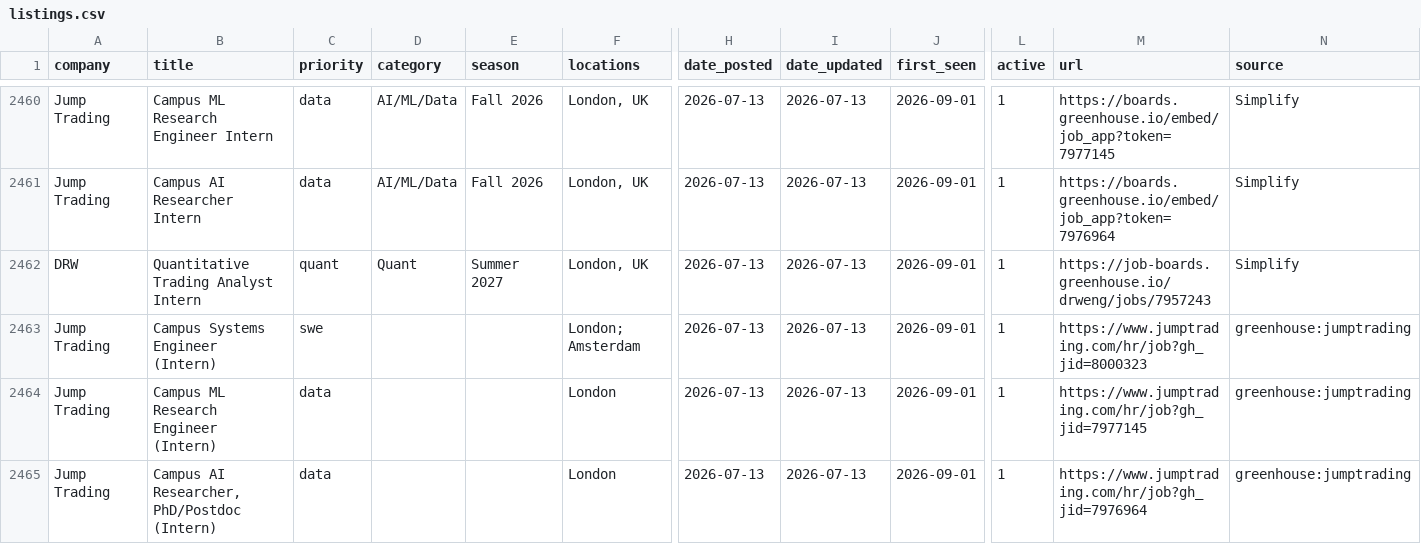
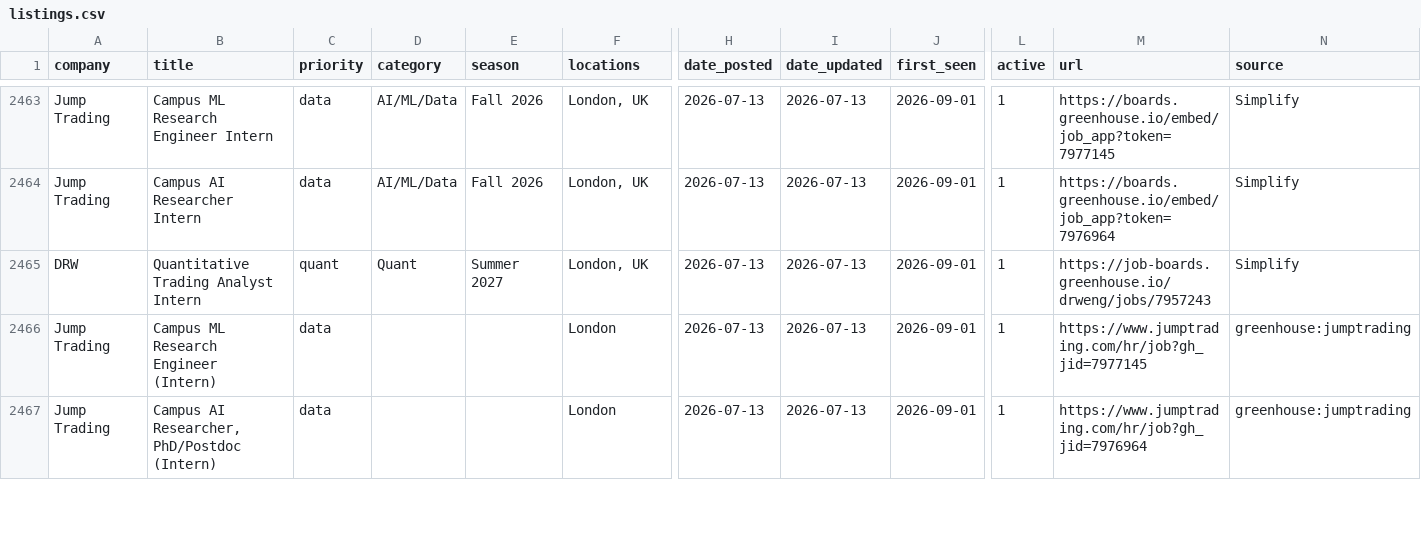
Before and after one commit to arnavkato/internship-watcher, a CSV file: listings.csv, drawn as a sheet; only a part is shown, gaps mark what is left out; removed rows and columns are numbered as before the commit, all else as after; rows hold the shown columns only; the diff covers the shown part only; the diff names each change by its address in the sheet, - before the commit and + after, or states it on an @@ line.

Commit message:
poll: refresh state

```diff
--- a/listings.csv
+++ b/listings.csv
-row 2463: Jump Trading | Campus Systems Engineer (Intern) | swe |  |  | London; Amsterdam | 2026-07-13 | 2026-07-13 | 2026-09-01 | 1 | https://www.jumptrading.com/hr/job?gh_jid=8000323 | greenhouse:jumptrading
```
Also changed, not shown: 10 added rows, 6 removed rows and 15 edited cells elsewhere in this file.
